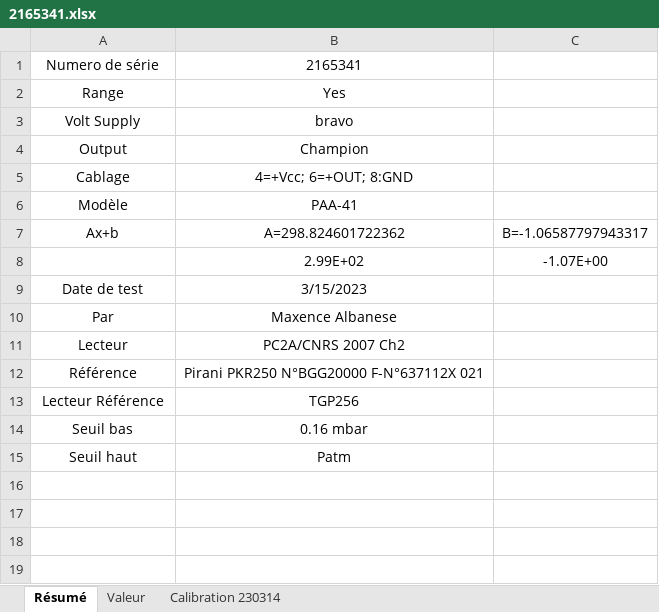
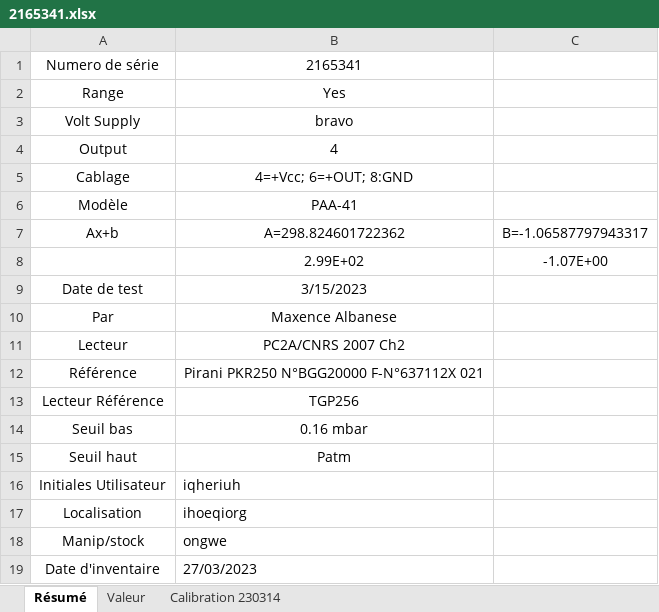
Before and after one commit to MaxenceA4/SNRS, an Excel workbook: Logiciel_test/2165341.xlsx, sheet Résumé, drawn as a sheet; values as stored, in another font and other column widths than the file's, no borders; the diff names each change by its address in the sheet, - before the commit and + after, or states it on an @@ line.

```diff
--- a/Logiciel_test/2165341.xlsx (sheet Résumé)
+++ b/Logiciel_test/2165341.xlsx (sheet Résumé)
-B4: Champion
+B4: 4
+row 16: Initiales Utilisateur | iqheriuh
+row 17: Localisation | ihoeqiorg
+row 18: Manip/stock | ongwe
+row 19: Date d'inventaire | 27/03/2023
```
Also changed, not shown: charts or pictures, Logiciel_test/Inventaire.xlsx, 3 other files.
